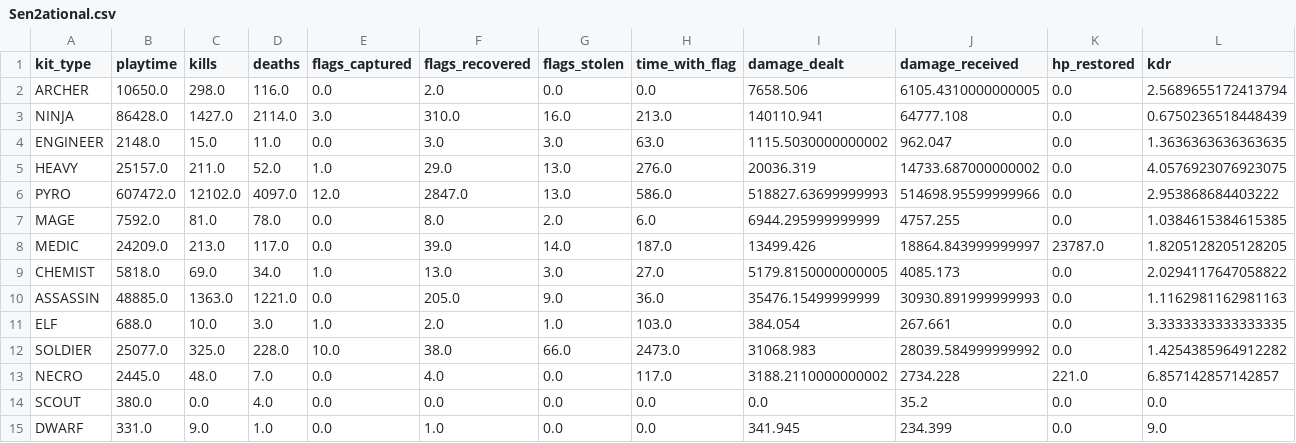
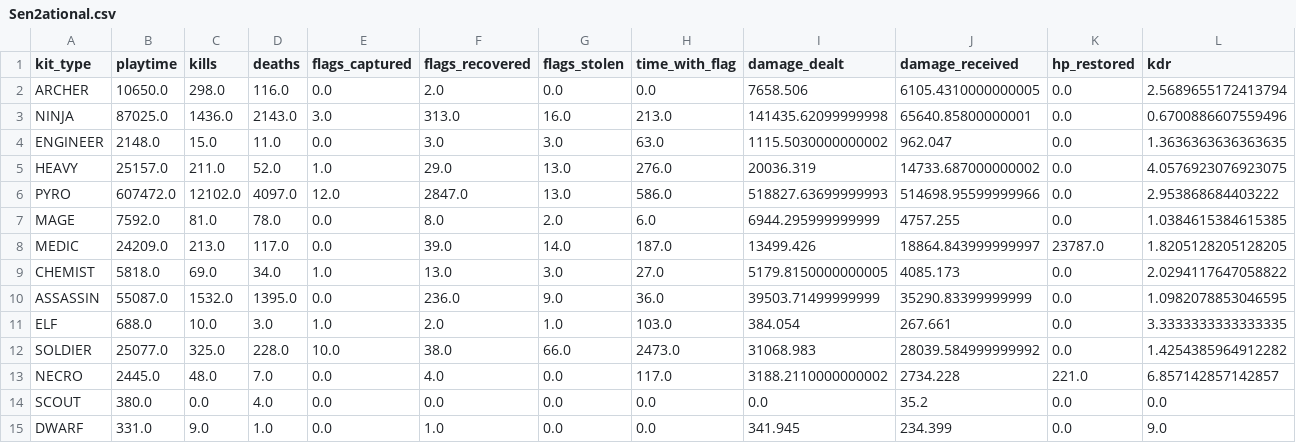
Before and after one commit to nineonefive/CTFTeamStats, a CSV file: stats/Ad Fundum/Sen2ational.csv, drawn as a sheet.

```diff
--- a/stats/Ad Fundum/Sen2ational.csv
+++ b/stats/Ad Fundum/Sen2ational.csv
@@ -2,3 +2,3 @@ kit_type,playtime,kills,deaths,flags_captured,flags_recovered,flags_stolen,time_
 ARCHER,10650.0,298.0,116.0,0.0,2.0,0.0,0.0,7658.506,6105.4310000000005,0.0,2.5689655172413794
-NINJA,86428.0,1427.0,2114.0,3.0,310.0,16.0,213.0,140110.941,64777.108,0.0,0.6750236518448439
+NINJA,87025.0,1436.0,2143.0,3.0,313.0,16.0,213.0,141435.62099999998,65640.85800000001,0.0,0.6700886607559496
 ENGINEER,2148.0,15.0,11.0,0.0,3.0,3.0,63.0,1115.5030000000002,962.047,0.0,1.3636363636363635
@@ -9,3 +9,3 @@ MEDIC,24209.0,213.0,117.0,0.0,39.0,14.0,187.0,13499.426,18864.843999999997,23787
 CHEMIST,5818.0,69.0,34.0,1.0,13.0,3.0,27.0,5179.8150000000005,4085.173,0.0,2.0294117647058822
-ASSASSIN,48885.0,1363.0,1221.0,0.0,205.0,9.0,36.0,35476.15499999999,30930.891999999993,0.0,1.1162981162981163
+ASSASSIN,55087.0,1532.0,1395.0,0.0,236.0,9.0,36.0,39503.71499999999,35290.83399999999,0.0,1.0982078853046595
 ELF,688.0,10.0,3.0,1.0,2.0,1.0,103.0,384.054,267.661,0.0,3.3333333333333335
```
Also changed, not shown: stats/Ad Fundum/5ive_Head.csv, stats/Ad Fundum/ApparentlySexist.csv, 35 other files.
